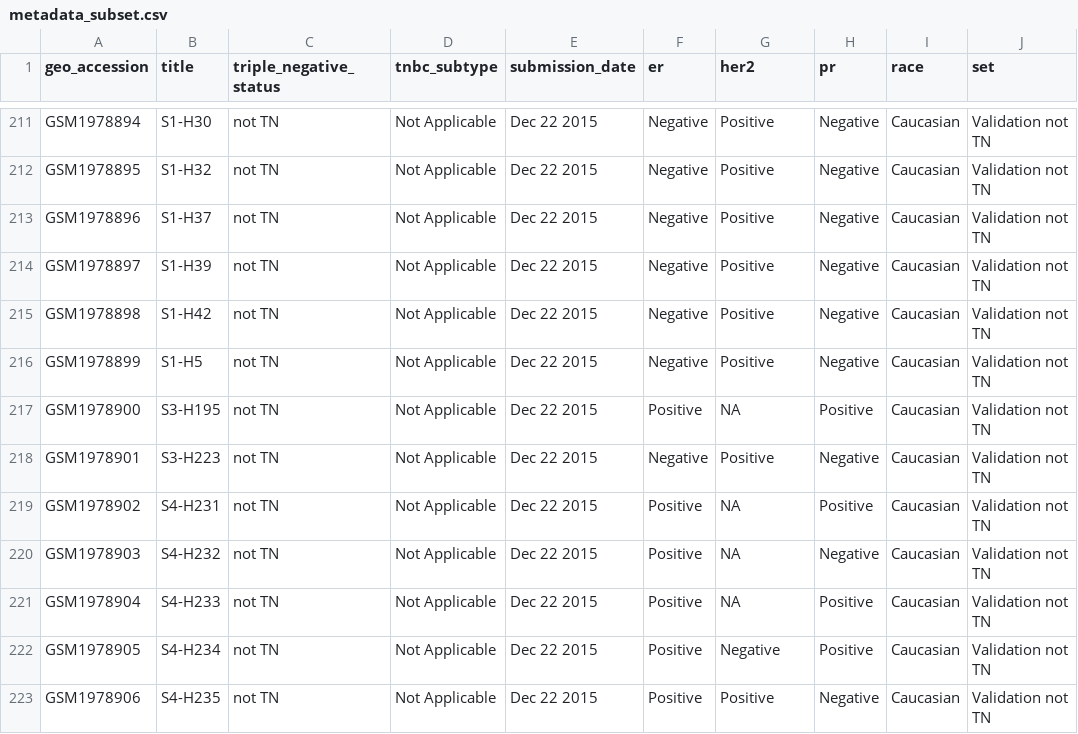
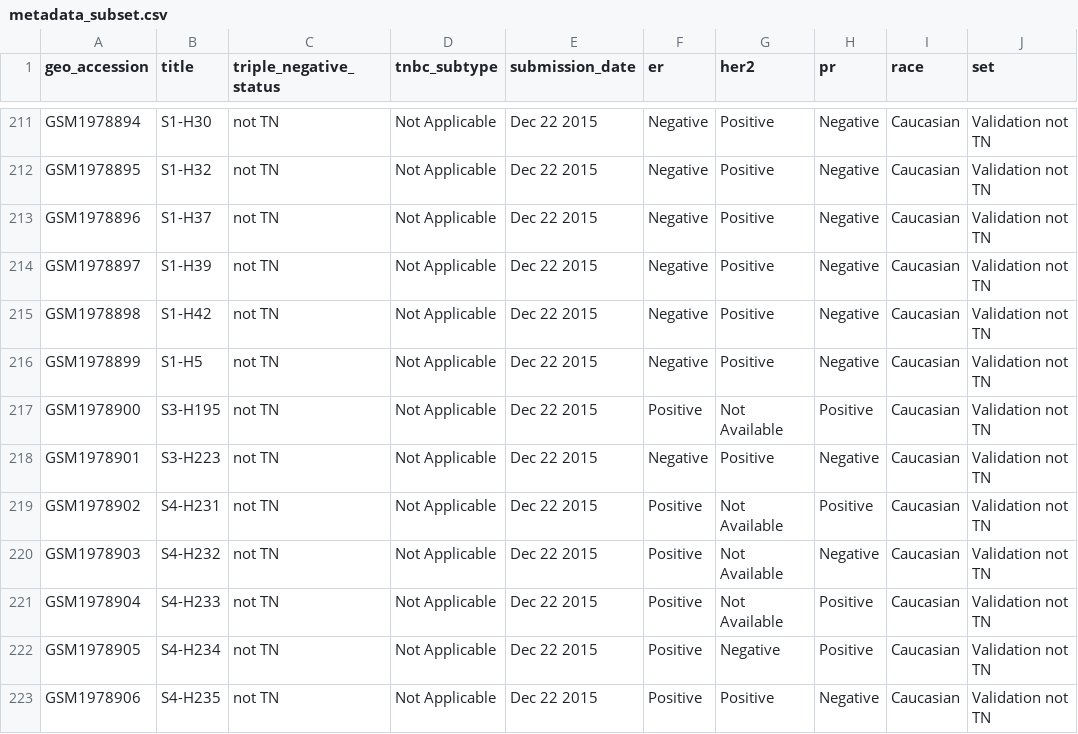
Before and after one commit to YangXuuu/TNBC_data_mining, a CSV file: bs6202_kaushal/dataframe_files/metadata_subset.csv, drawn as a sheet; only a part is shown, gaps mark what is left out; the diff covers the shown part only; the diff names each change by its address in the sheet, - before the commit and + after, or states it on an @@ line.

```diff
--- a/bs6202_kaushal/dataframe_files/metadata_subset.csv
+++ b/bs6202_kaushal/dataframe_files/metadata_subset.csv
-G217 (her2): NA
+G217 (her2): Not Available
-G219:G221 (her2): NA
+G219:G221 (her2): Not Available
```
Also changed, not shown: 13 edited cells elsewhere in this file, bs6202_kaushal/dataframe_files/metadata_subset_nontnbc.csv, 7 other files.
